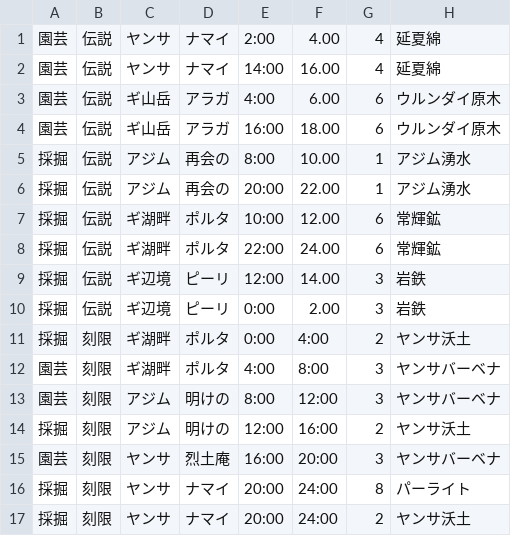
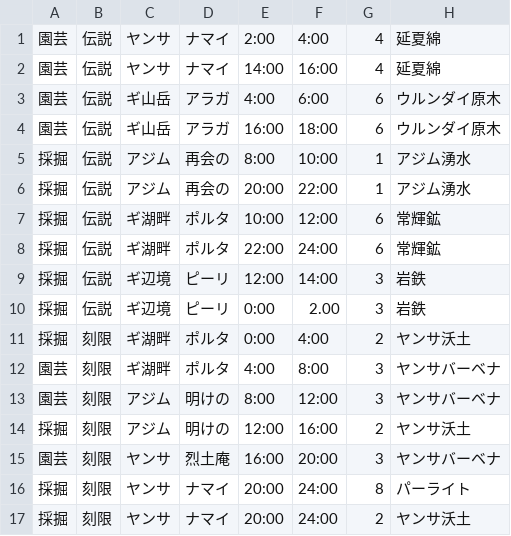
Before and after one commit to amama-nagigi/GatheringPlugin, a CSV file: items.csv, drawn as a sheet.

```diff
--- a/items.csv
+++ b/items.csv
@@ -1,10 +1,10 @@
-園芸,伝説,ヤンサ,ナマイ,2:00,4.00,4,延夏綿
-園芸,伝説,ヤンサ,ナマイ,14:00,16.00,4,延夏綿
-園芸,伝説,ギ山岳,アラガ,4:00,6.00,6,ウルンダイ原木
-園芸,伝説,ギ山岳,アラガ,16:00,18.00,6,ウルンダイ原木
-採掘,伝説,アジム,再会の,8:00,10.00,1,アジム湧水
-採掘,伝説,アジム,再会の,20:00,22.00,1,アジム湧水
-採掘,伝説,ギ湖畔,ポルタ,10:00,12.00,6,常輝鉱
-採掘,伝説,ギ湖畔,ポルタ,22:00,24.00,6,常輝鉱
-採掘,伝説,ギ辺境,ピーリ,12:00,14.00,3,岩鉄
+園芸,伝説,ヤンサ,ナマイ,2:00,4:00,4,延夏綿
+園芸,伝説,ヤンサ,ナマイ,14:00,16:00,4,延夏綿
+園芸,伝説,ギ山岳,アラガ,4:00,6:00,6,ウルンダイ原木
+園芸,伝説,ギ山岳,アラガ,16:00,18:00,6,ウルンダイ原木
+採掘,伝説,アジム,再会の,8:00,10:00,1,アジム湧水
+採掘,伝説,アジム,再会の,20:00,22:00,1,アジム湧水
+採掘,伝説,ギ湖畔,ポルタ,10:00,12:00,6,常輝鉱
+採掘,伝説,ギ湖畔,ポルタ,22:00,24:00,6,常輝鉱
+採掘,伝説,ギ辺境,ピーリ,12:00,14:00,3,岩鉄
 採掘,伝説,ギ辺境,ピーリ,0:00,2.00,3,岩鉄
```
Also changed, not shown: 1 other file.
